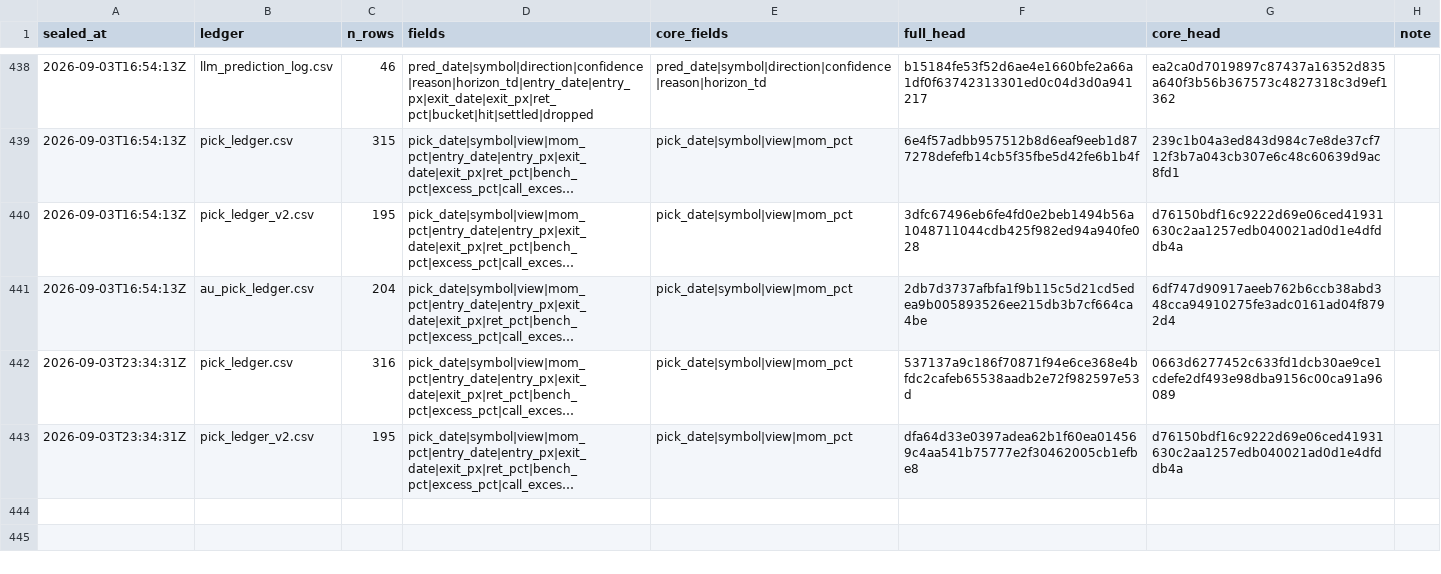
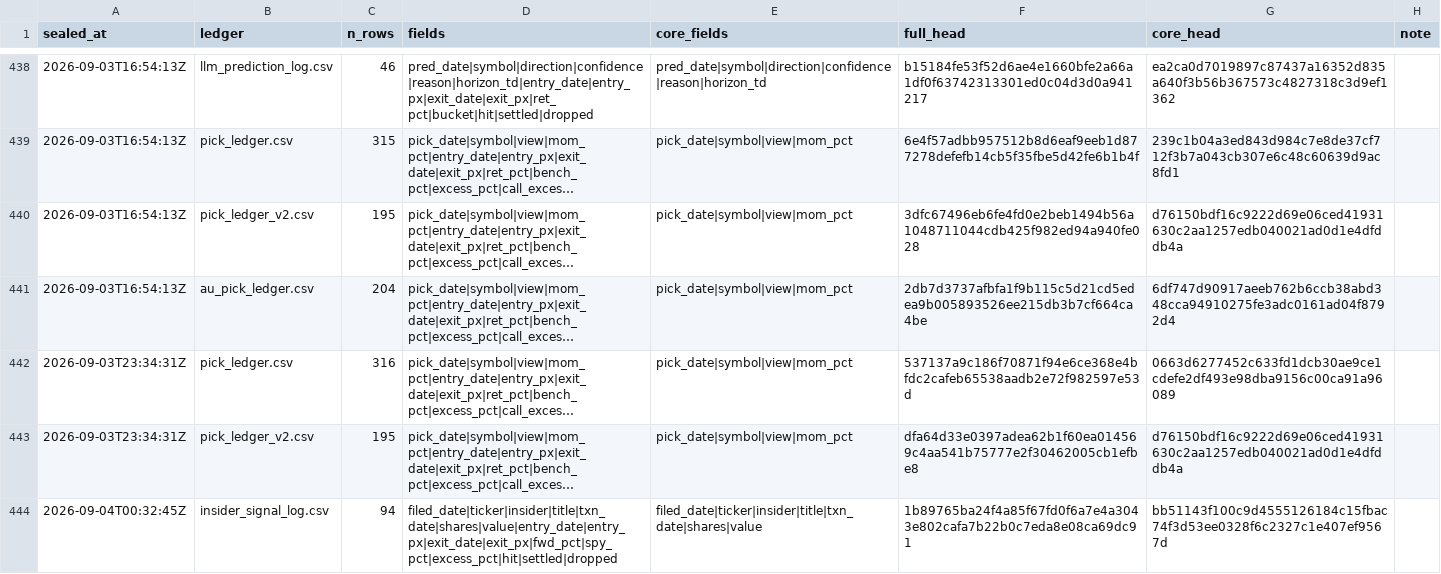
Before and after one commit to Vambrocop/alpha-lab, a CSV file: market-analysis/data/ledger_hashchain.csv, drawn as a sheet; only a part is shown, gaps mark what is left out; long unchanged cells end in …; the diff names each change by its address in the sheet, - before the commit and + after, or states it on an @@ line.

```diff
--- a/market-analysis/data/ledger_hashchain.csv
+++ b/market-analysis/data/ledger_hashchain.csv
+row 444: 2026-09-04T00:32:45Z | insider_signal_log.csv | 94 | filed_date|ticker|insider|title|txn_date|shares|value|entry_date|entry_px|exit_date|exit_px|fwd_pct|spy_pct|excess_pct|hit|settled|dropped | filed_date|ticker|insider|title|txn_date|shares|value | 1b89765ba24f4a85f67fd0f6a7e4a3043e802cafa7b22b0c7eda8e08ca69dc91 | bb51143f100c9d4555126184c15fbac74f3d53ee0328f6c2327c1e407ef9567d
```
Also changed, not shown: market-analysis/data/insider_signal_log.csv, market-analysis/data/llm_prediction_log.csv, 6 other files.
